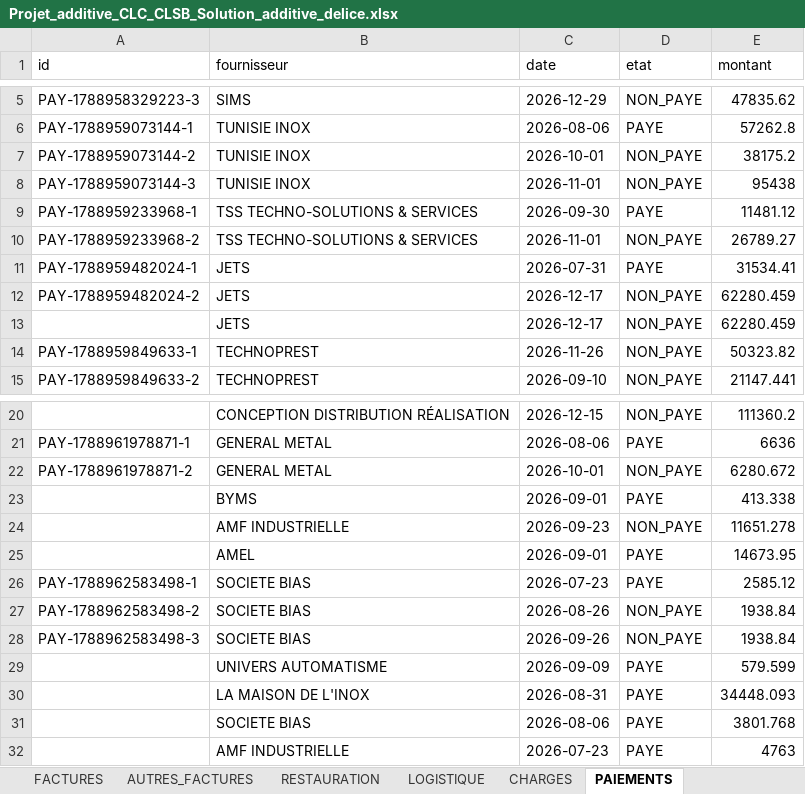
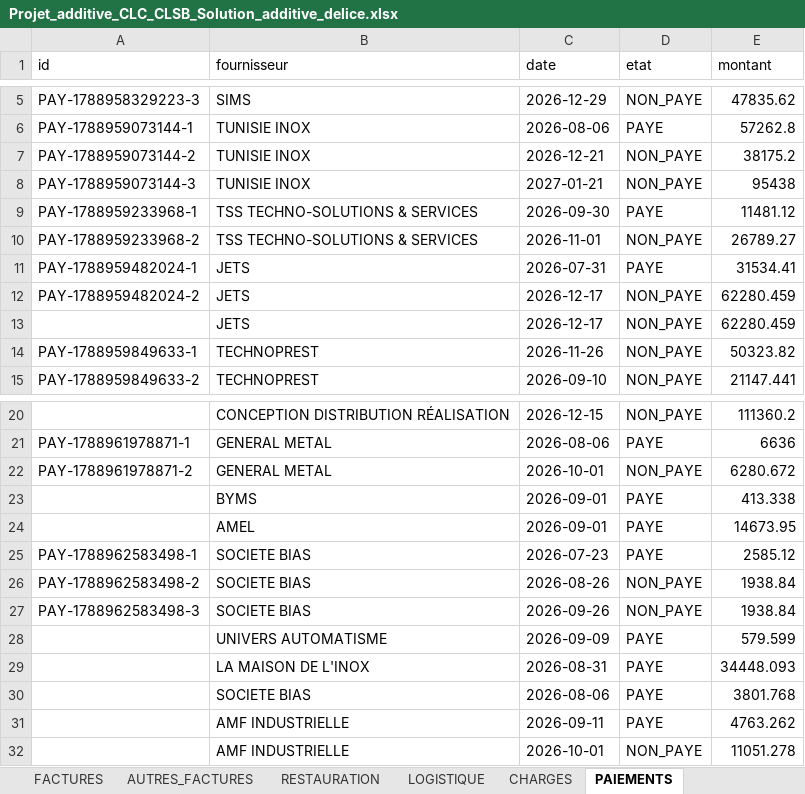
Before and after one commit to RochdiPro/projet_cost, an Excel workbook: src/assets/projets/Projet_additive_CLC_CLSB_Solution_additive_delice.xlsx, sheet PAIEMENTS, drawn as a sheet; only a part is shown, gaps mark what is left out; values as stored, in another font and other column widths than the file's, no borders; removed rows and columns are numbered as before the commit, all else as after; the diff names each change by its address in the sheet, - before the commit and + after, or states it on an @@ line.

```diff
--- a/src/assets/projets/Projet_additive_CLC_CLSB_Solution_additive_delice.xlsx (sheet PAIEMENTS)
+++ b/src/assets/projets/Projet_additive_CLC_CLSB_Solution_additive_delice.xlsx (sheet PAIEMENTS)
-C7 (date): 2026-10-01
+C7 (date): 2026-12-21
-C8 (date): 2026-11-01
+C8 (date): 2027-01-21
-row 24:  | AMF INDUSTRIELLE | 2026-09-23 | NON_PAYE | 11651.278
-C31 (date): 2026-07-23
+C31 (date): 2026-09-11
-E31 (montant): 4763
+E31 (montant): 4763.262
+row 32:  | AMF INDUSTRIELLE | 2026-10-01 | NON_PAYE | 11051.278
```
Also changed, not shown: sheet LOGISTIQUE, sheet CHARGES, sheet INFO_PROJET, sheet SOUS_TRAITANCE, sheet PLANIFICATION, src/assets/employees/faten.xlsx, src/assets/employees/rafik.xlsx, 13 other files.
